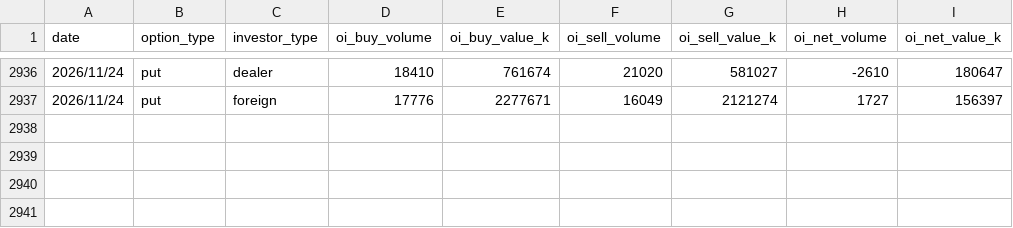
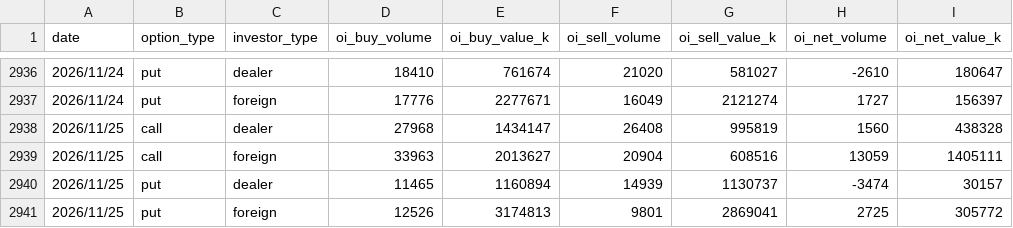
Before and after one commit to uptronyx-debug/taifex-oi-scraper, a CSV file: data/txo_oi.csv, drawn as a sheet; only a part is shown, gaps mark what is left out.

```diff
--- a/data/txo_oi.csv
+++ b/data/txo_oi.csv
@@ -2937 +2937,5 @@ date,option_type,investor_type,oi_buy_volume,oi_buy_value_k,oi_sell_volume,oi_se
 2026/11/24,put,foreign,17776,2277671,16049,2121274,1727,156397
+2026/11/25,call,dealer,27968,1434147,26408,995819,1560,438328
+2026/11/25,call,foreign,33963,2013627,20904,608516,13059,1405111
+2026/11/25,put,dealer,11465,1160894,14939,1130737,-3474,30157
+2026/11/25,put,foreign,12526,3174813,9801,2869041,2725,305772
```
